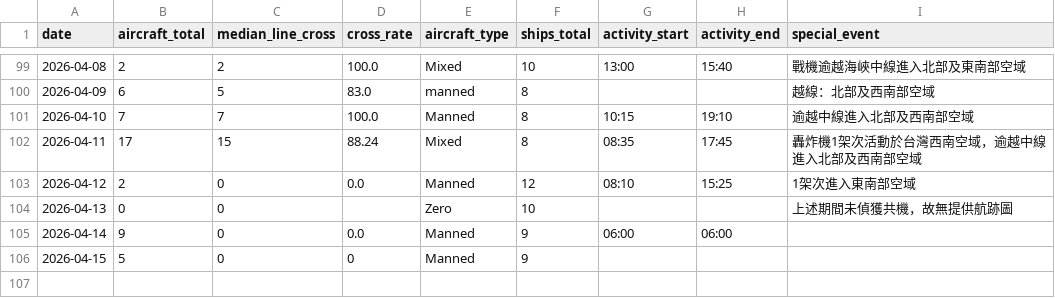
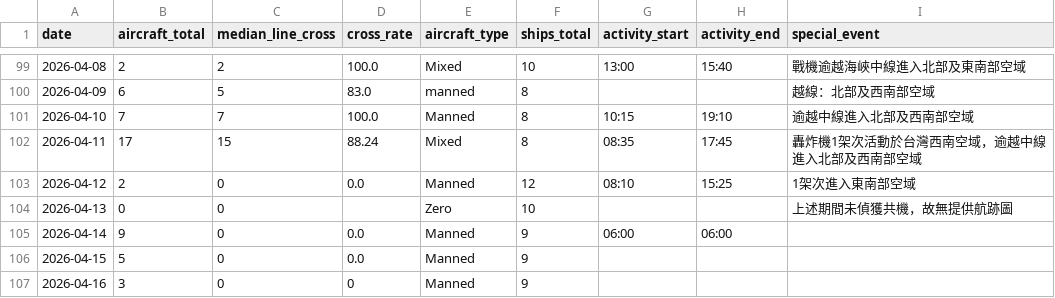
Before and after one commit to lioneer32232002-commits/pla-tracker, a CSV file: data/records.csv, drawn as a sheet; only a part is shown, gaps mark what is left out.

```diff
--- a/data/records.csv
+++ b/data/records.csv
@@ -124,2 +124,3 @@ date,aircraft_total,median_line_cross,cross_rate,aircraft_type,ships_total,activ
 2026-04-14,9,0,0.0,Manned,9,06:00,06:00,
-2026-04-15,5,0,0,Manned,9,,,
+2026-04-15,5,0,0.0,Manned,9,,,
+2026-04-16,3,0,0,Manned,9,,,
```
Also changed, not shown: 2 other files.
